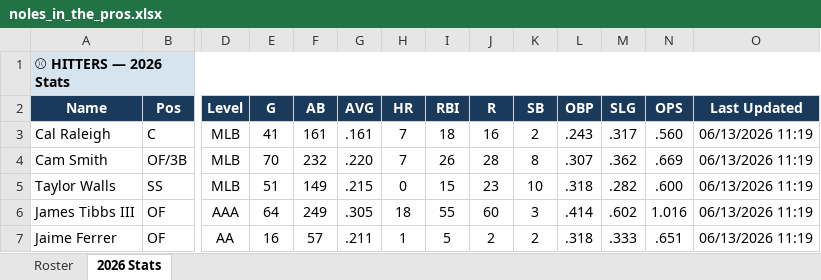
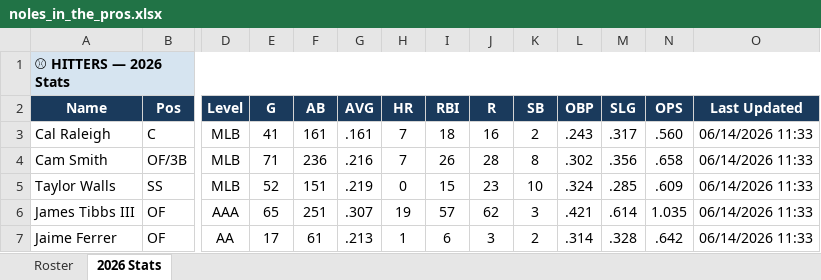
Before and after one commit to JohnVNoles/noles-in-the-show, an Excel workbook: noles_in_the_pros.xlsx, sheet 2026 Stats, drawn as a sheet; only a part is shown, gaps mark what is left out; values as stored, in another font and other column widths than the file's, no borders; the diff covers the shown part only; the diff names each change by its address in the sheet, - before the commit and + after, or states it on an @@ line.

```diff
--- a/noles_in_the_pros.xlsx (sheet 2026 Stats)
+++ b/noles_in_the_pros.xlsx (sheet 2026 Stats)
-O3:O7 (Last Updated): 06/13/2026 11:19
+O3:O7 (Last Updated): 06/14/2026 11:33
-E4 (G): 70
+E4 (G): 71
-F4 (AB): 232
+F4 (AB): 236
-G4 (AVG): .220
+G4 (AVG): .216
-L4 (OBP): .307
+L4 (OBP): .302
-M4 (SLG): .362
+M4 (SLG): .356
-N4 (OPS): .669
+N4 (OPS): .658
-E5 (G): 51
+E5 (G): 52
-F5 (AB): 149
+F5 (AB): 151
-G5 (AVG): .215
+G5 (AVG): .219
-L5 (OBP): .318
+L5 (OBP): .324
-M5 (SLG): .282
+M5 (SLG): .285
-N5 (OPS): .600
+N5 (OPS): .609
-E6 (G): 64
+E6 (G): 65
-F6 (AB): 249
+F6 (AB): 251
-G6 (AVG): .305
+G6 (AVG): .307
-H6 (HR): 18
+H6 (HR): 19
-I6 (RBI): 55
+I6 (RBI): 57
-J6 (R): 60
+J6 (R): 62
-L6 (OBP): .414
+L6 (OBP): .421
-M6 (SLG): .602
+M6 (SLG): .614
-N6 (OPS): 1.016
+N6 (OPS): 1.035
-E7 (G): 16
+E7 (G): 17
-F7 (AB): 57
+F7 (AB): 61
-G7 (AVG): .211
+G7 (AVG): .213
-I7 (RBI): 5
+I7 (RBI): 6
-J7 (R): 2
+J7 (R): 3
-L7 (OBP): .318
+L7 (OBP): .314
-M7 (SLG): .333
+M7 (SLG): .328
-N7 (OPS): .651
+N7 (OPS): .642
```
Also changed, not shown: 69 edited cells elsewhere in this sheet, 4 other files.
